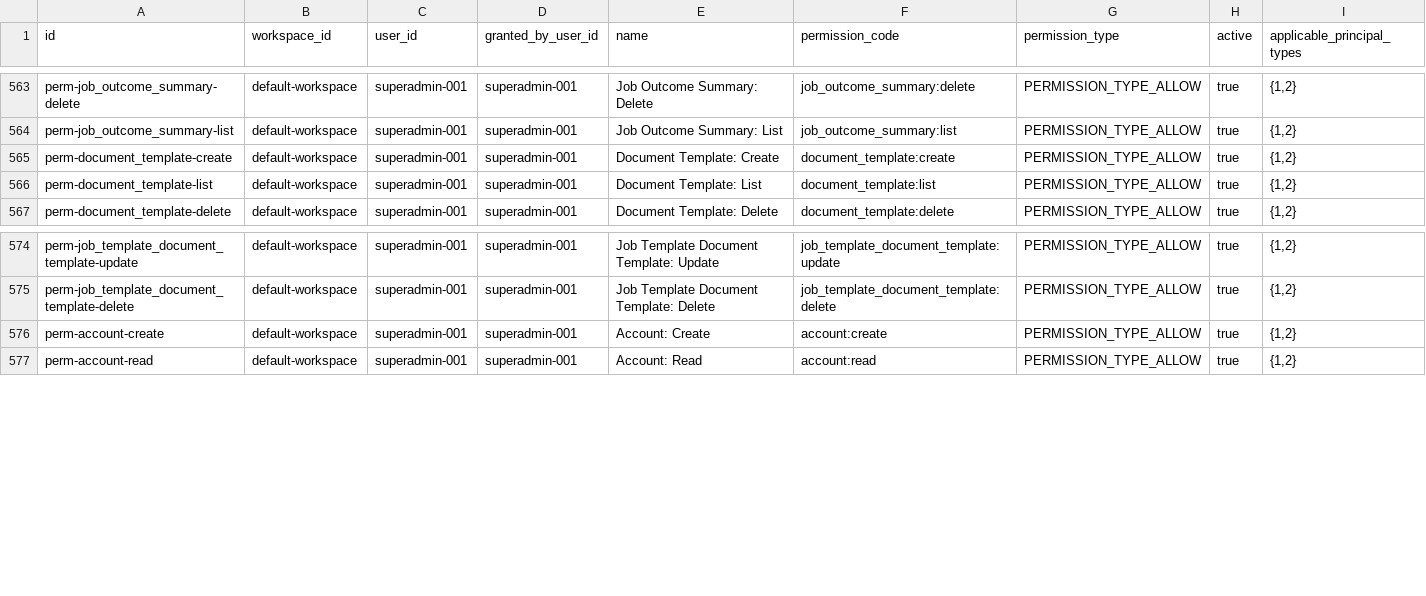
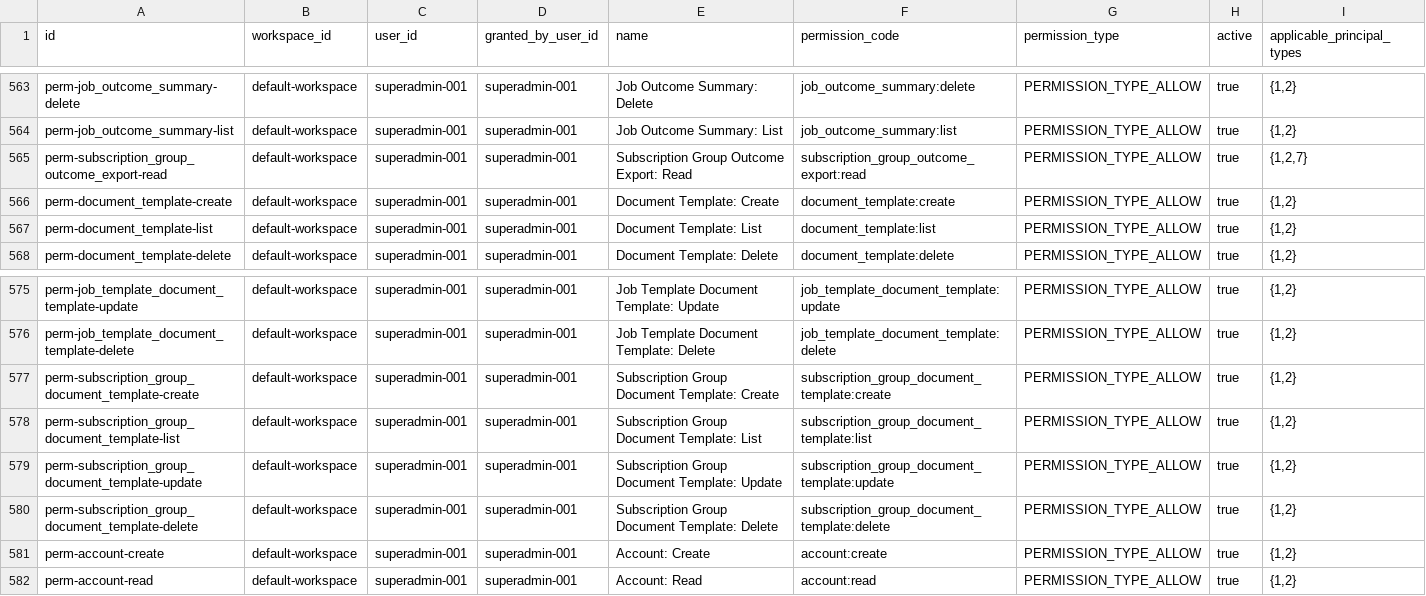
Before and after one commit to erniealice/copya, a CSV file: seeds/general/permission.csv, drawn as a sheet; only a part is shown, gaps mark what is left out.

Commit message:
20260814: Add plan execution permissions for report workflow entities

```diff
--- a/seeds/general/permission.csv
+++ b/seeds/general/permission.csv
@@ -564,2 +564,3 @@ perm-job_outcome_summary-delete,default-workspace,superadmin-001,superadmin-001,
 perm-job_outcome_summary-list,default-workspace,superadmin-001,superadmin-001,Job Outcome Summary: List,job_outcome_summary:list,PERMISSION_TYPE_ALLOW,true,"{1,2}"
+perm-subscription_group_outcome_export-read,default-workspace,superadmin-001,superadmin-001,Subscription Group Outcome Export: Read,subscription_group_outcome_export:read,PERMISSION_TYPE_ALLOW,true,"{1,2,7}"
 perm-document_template-create,default-workspace,superadmin-001,superadmin-001,Document Template: Create,document_template:create,PERMISSION_TYPE_ALLOW,true,"{1,2}"
@@ -575,2 +576,6 @@ perm-job_template_document_template-update,default-workspace,superadmin-001,supe
 perm-job_template_document_template-delete,default-workspace,superadmin-001,superadmin-001,Job Template Document Template: Delete,job_template_document_template:delete,PERMISSION_TYPE_ALLOW,true,"{1,2}"
+perm-subscription_group_document_template-create,default-workspace,superadmin-001,superadmin-001,Subscription Group Document Template: Create,subscription_group_document_template:create,PERMISSION_TYPE_ALLOW,true,"{1,2}"
+perm-subscription_group_document_template-list,default-workspace,superadmin-001,superadmin-001,Subscription Group Document Template: List,subscription_group_document_template:list,PERMISSION_TYPE_ALLOW,true,"{1,2}"
+perm-subscription_group_document_template-update,default-workspace,superadmin-001,superadmin-001,Subscription Group Document Template: Update,subscription_group_document_template:update,PERMISSION_TYPE_ALLOW,true,"{1,2}"
+perm-subscription_group_document_template-delete,default-workspace,superadmin-001,superadmin-001,Subscription Group Document Template: Delete,subscription_group_document_template:delete,PERMISSION_TYPE_ALLOW,true,"{1,2}"
 perm-account-create,default-workspace,superadmin-001,superadmin-001,Account: Create,account:create,PERMISSION_TYPE_ALLOW,true,"{1,2}"
```
Also changed, not shown: seeds/general/role_permission.csv.
